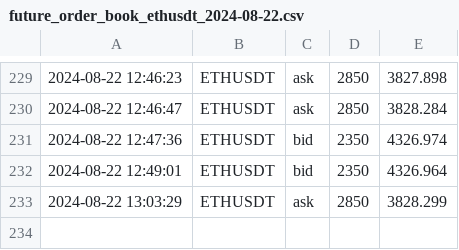
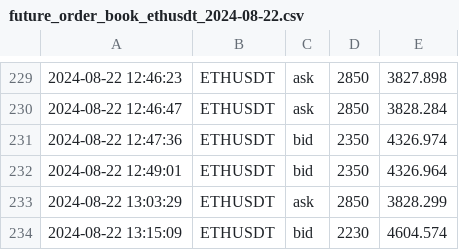
Before and after one commit to caotuanvu123/ob-btc-future, a CSV file: csv/futures/future_order_book_ethusdt_2024-08-22.csv, drawn as a sheet; only a part is shown, gaps mark what is left out.

```diff
--- a/csv/futures/future_order_book_ethusdt_2024-08-22.csv
+++ b/csv/futures/future_order_book_ethusdt_2024-08-22.csv
@@ -233 +233,2 @@
 2024-08-22 13:03:29,ETHUSDT,ask,2850,3828.299
+2024-08-22 13:15:09,ETHUSDT,bid,2230,4604.574
```
Also changed, not shown: csv/futures/future_order_book_btcusdt_2024-08-22.csv, 1 other file.
